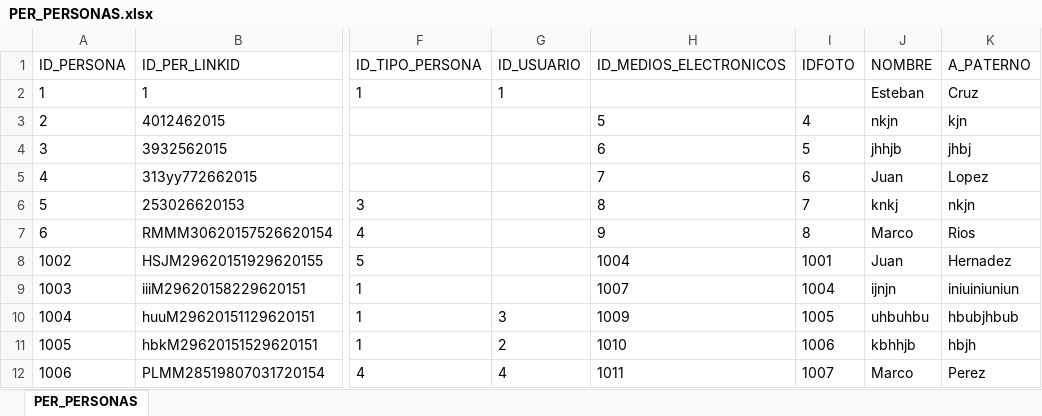
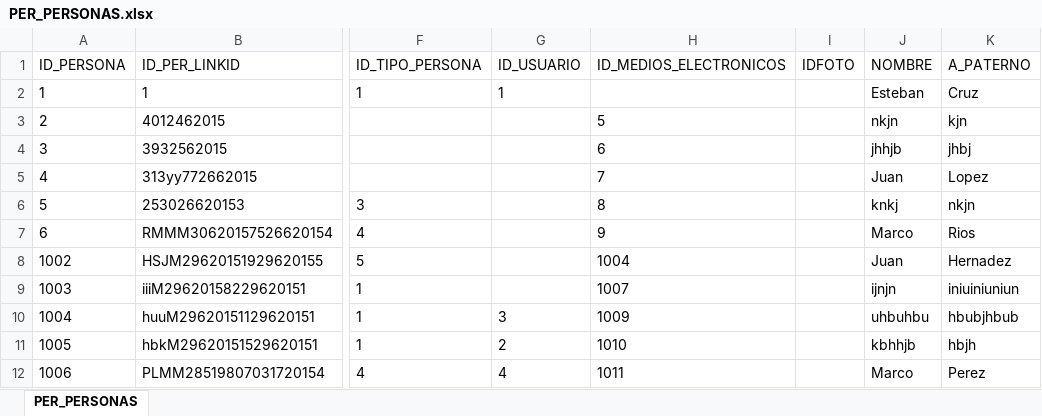
Before and after one commit to SithLordStarkiller/Desarrollo, an Excel workbook: Proyectos Personales/Universidad/Documentacion/Catalogos/Respaldo Catalogos/PER_PERSONAS.xlsx, sheet PER_PERSONAS, drawn as a sheet; only a part is shown, gaps mark what is left out; values as stored, in another font and other column widths than the file's, no borders; the diff names each change by its address in the sheet, - before the commit and + after, or states it on an @@ line.

```diff
--- a/Proyectos Personales/Universidad/Documentacion/Catalogos/Respaldo Catalogos/PER_PERSONAS.xlsx (sheet PER_PERSONAS)
+++ b/Proyectos Personales/Universidad/Documentacion/Catalogos/Respaldo Catalogos/PER_PERSONAS.xlsx (sheet PER_PERSONAS)
-I3 (IDFOTO): 4
+I3 (IDFOTO): (empty)
-I4 (IDFOTO): 5
+I4 (IDFOTO): (empty)
-I5 (IDFOTO): 6
+I5 (IDFOTO): (empty)
-I6 (IDFOTO): 7
+I6 (IDFOTO): (empty)
-I7 (IDFOTO): 8
+I7 (IDFOTO): (empty)
-I8 (IDFOTO): 1001
+I8 (IDFOTO): (empty)
-I9 (IDFOTO): 1004
+I9 (IDFOTO): (empty)
-I10 (IDFOTO): 1005
+I10 (IDFOTO): (empty)
-I11 (IDFOTO): 1006
+I11 (IDFOTO): (empty)
-I12 (IDFOTO): 1007
+I12 (IDFOTO): (empty)
```
Also changed, not shown: 6 other files.
